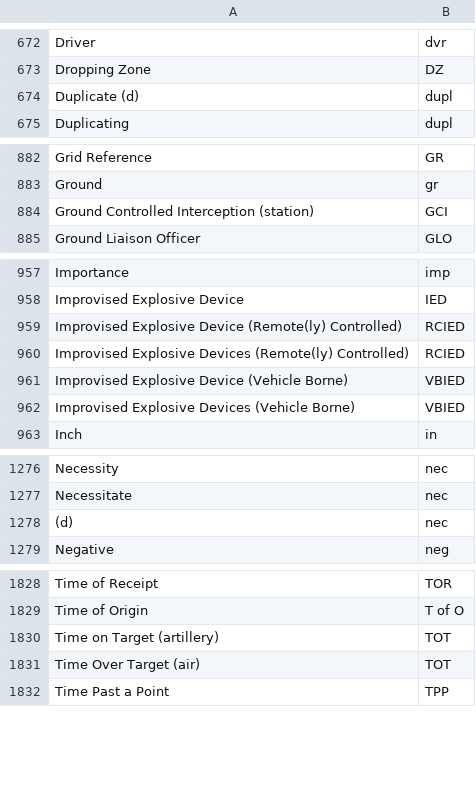
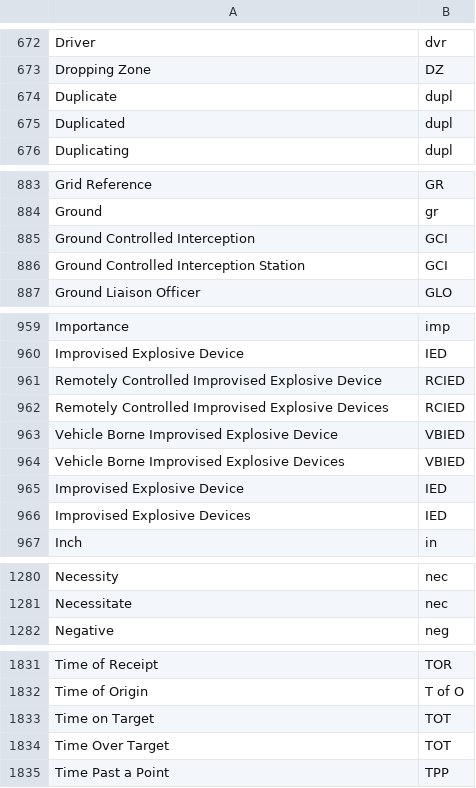
Before and after one commit to Alimadcorp/militaryOp, a CSV file: appendix1.csv, drawn as a sheet; only a part is shown, gaps mark what is left out; the diff covers the shown part only.

Commit message:
Update appendix1.csv

```diff
--- a/appendix1.csv
+++ b/appendix1.csv
@@ -673,3 +673,4 @@ Driver,dvr
 Dropping Zone,DZ
-Duplicate (d),dupl
+Duplicate,dupl
+Duplicated,dupl
 Duplicating,dupl
@@ -883,3 +884,4 @@ Grid Reference,GR
 Ground,gr
-Ground Controlled Interception (station),GCI
+Ground Controlled Interception,GCI
+Ground Controlled Interception Station,GCI
 Ground Liaison Officer,GLO
@@ -958,6 +960,8 @@ Importance,imp
 Improvised Explosive Device,IED
-Improvised Explosive Device (Remote(ly) Controlled),RCIED
-Improvised Explosive Devices (Remote(ly) Controlled),RCIED
-Improvised Explosive Device (Vehicle Borne),VBIED
-Improvised Explosive Devices (Vehicle Borne),VBIED
+Remotely Controlled Improvised Explosive Device,RCIED
+Remotely Controlled Improvised Explosive Devices,RCIED
+Vehicle Borne Improvised Explosive Device,VBIED
+Vehicle Borne Improvised Explosive Devices,VBIED
+Improvised Explosive Device,IED
+Improvised Explosive Devices,IED
 Inch,in
@@ -1277,3 +1281,2 @@ Necessity,nec
 Necessitate,nec
-(d),nec
 Negative,neg
@@ -1829,4 +1832,4 @@ Time of Receipt,TOR
 Time of Origin,T of O
-Time on Target (artillery),TOT
-Time Over Target (air),TOT
+Time on Target,TOT
+Time Over Target,TOT
 Time Past a Point,TPP
```
Also changed, not shown: 8 edited cells elsewhere in this file.
